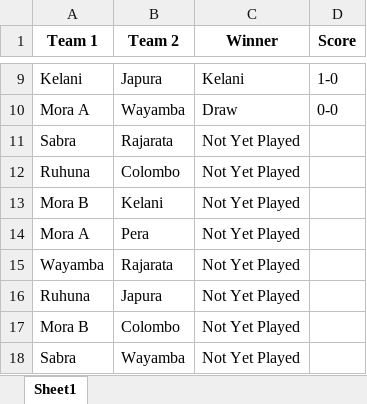
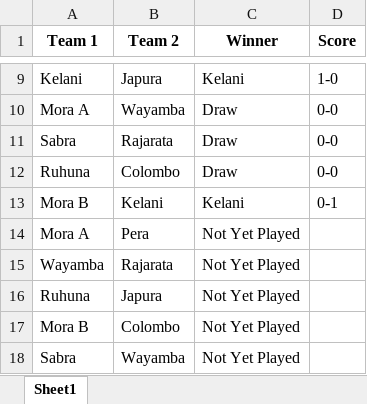
Before and after one commit to NipunSGeeTH/mora9s-hockey-tournament, an Excel workbook: history_boys.xlsx, sheet Sheet1, drawn as a sheet; only a part is shown, gaps mark what is left out; values as stored, in another font and other column widths than the file's, no borders; the diff names each change by its address in the sheet, - before the commit and + after, or states it on an @@ line.

```diff
--- a/history_boys.xlsx (sheet Sheet1)
+++ b/history_boys.xlsx (sheet Sheet1)
-C11:C12 (Winner): Not Yet Played
+C11:C12 (Winner): Draw
-D11:D12 (Score): (empty)
+D11:D12 (Score): 0-0
-C13 (Winner): Not Yet Played
+C13 (Winner): Kelani
-D13 (Score): (empty)
+D13 (Score): 0-1
```
Also changed, not shown: pointtable_boys.xlsx.
